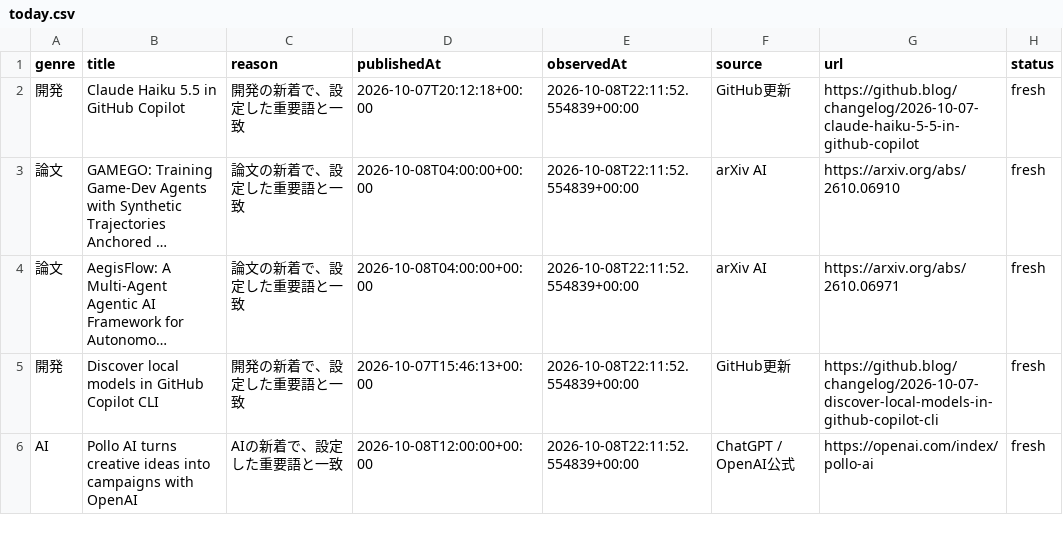
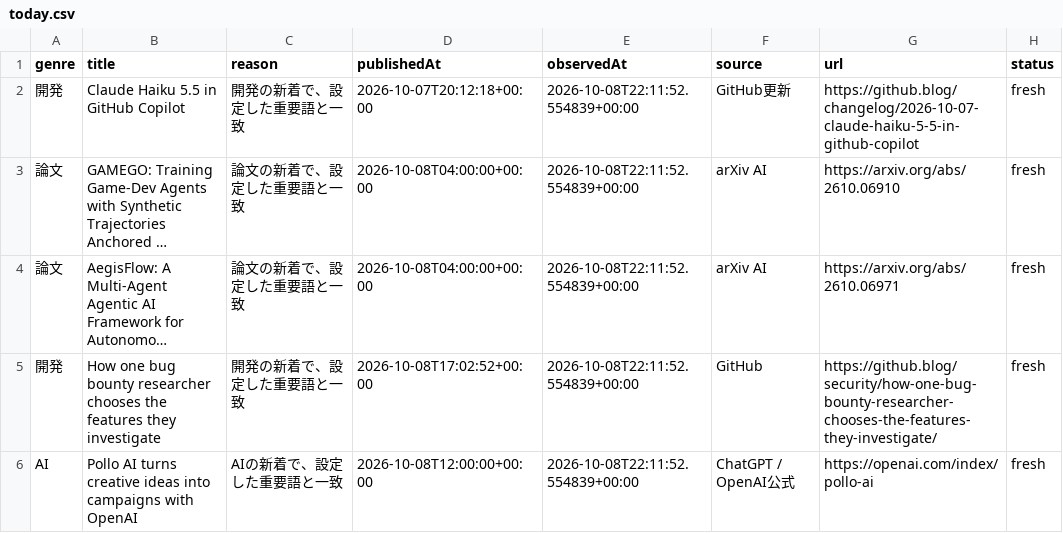
Before and after one commit to gouchin0326-source/codex-mobile-gate, a CSV file: latest/data/today.csv, drawn as a sheet; long unchanged cells end in …; the diff names each change by its address in the sheet, - before the commit and + after, or states it on an @@ line.

Commit message:
local refresh free info

```diff
--- a/latest/data/today.csv
+++ b/latest/data/today.csv
-B5 (title): Discover local models in GitHub Copilot CLI
+B5 (title): How one bug bounty researcher chooses the features they investigate
-D5 (publishedAt): 2026-10-07T15:46:13+00:00
+D5 (publishedAt): 2026-10-08T17:02:52+00:00
-F5 (source): GitHub更新
+F5 (source): GitHub
-G5 (url): https://github.blog/changelog/2026-10-07-discover-local-models-in-github-copilot-cli
+G5 (url): https://github.blog/security/how-one-bug-bounty-researcher-chooses-the-features-they-investigate/
```
Also changed, not shown: 9 other files.
